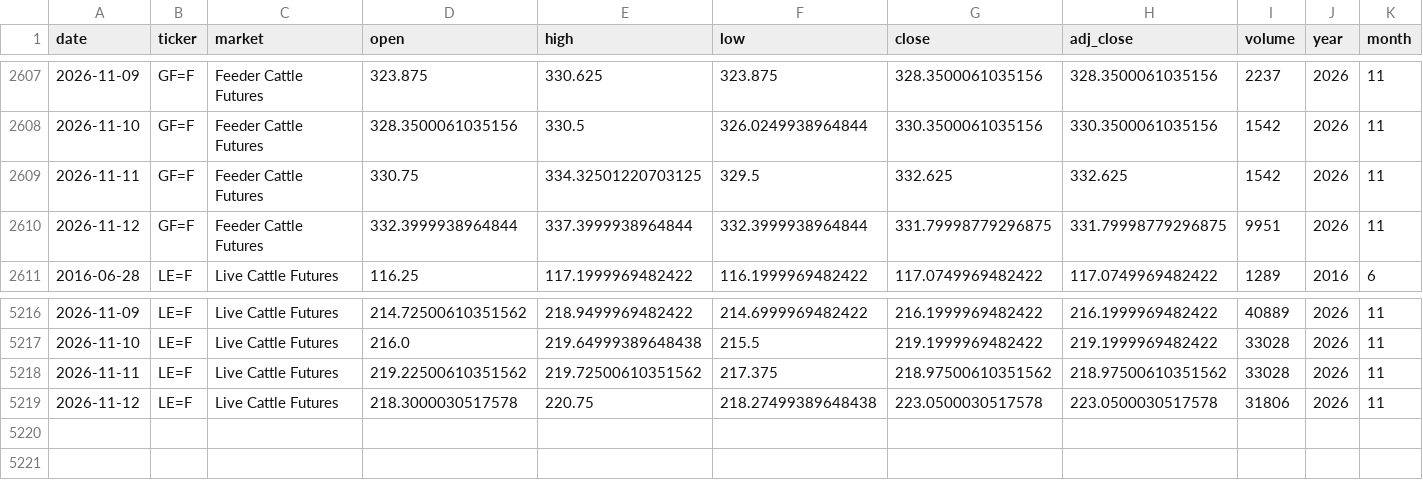
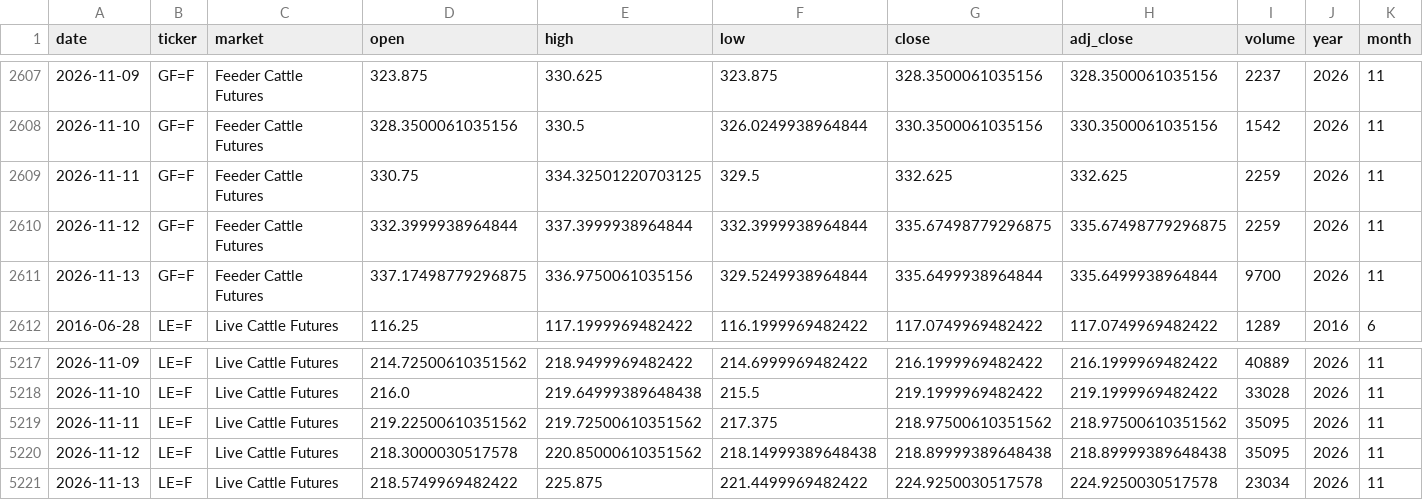
Before and after one commit to franciscomoreno-nicesa/cattle-futures-prices, a CSV file: data/cattle_futures_combined.csv, drawn as a sheet; only a part is shown, gaps mark what is left out; addresses are those after the commit; rows hold the shown columns only; the diff names each change by its address in the sheet, - before the commit and + after, or states it on an @@ line.

```diff
--- a/data/cattle_futures_combined.csv
+++ b/data/cattle_futures_combined.csv
-I2609 (volume): 1542
+I2609 (volume): 2259
-G2610 (close): 331.79998779296875
+G2610 (close): 335.67498779296875
-H2610 (adj_close): 331.79998779296875
+H2610 (adj_close): 335.67498779296875
-I2610 (volume): 9951
+I2610 (volume): 2259
+row 2611: 2026-11-13 | GF=F | Feeder Cattle Futures | 337.17498779296875 | 336.9750061035156 | 329.5249938964844 | 335.6499938964844 | 335.6499938964844 | 9700 | 2026 | 11
-I5219 (volume): 33028
+I5219 (volume): 35095
-E5220 (high): 220.75
+E5220 (high): 220.85000610351562
-F5220 (low): 218.27499389648438
+F5220 (low): 218.14999389648438
-G5220 (close): 223.0500030517578
+G5220 (close): 218.89999389648438
-H5220 (adj_close): 223.0500030517578
+H5220 (adj_close): 218.89999389648438
-I5220 (volume): 31806
+I5220 (volume): 35095
+row 5221: 2026-11-13 | LE=F | Live Cattle Futures | 218.5749969482422 | 225.875 | 221.4499969482422 | 224.9250030517578 | 224.9250030517578 | 23034 | 2026 | 11
```
Also changed, not shown: data/feeder_cattle.csv, data/live_cattle.csv.
